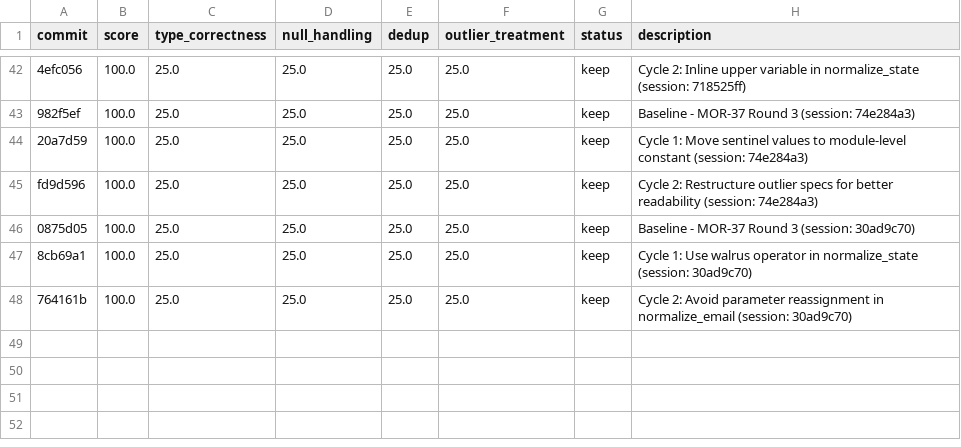
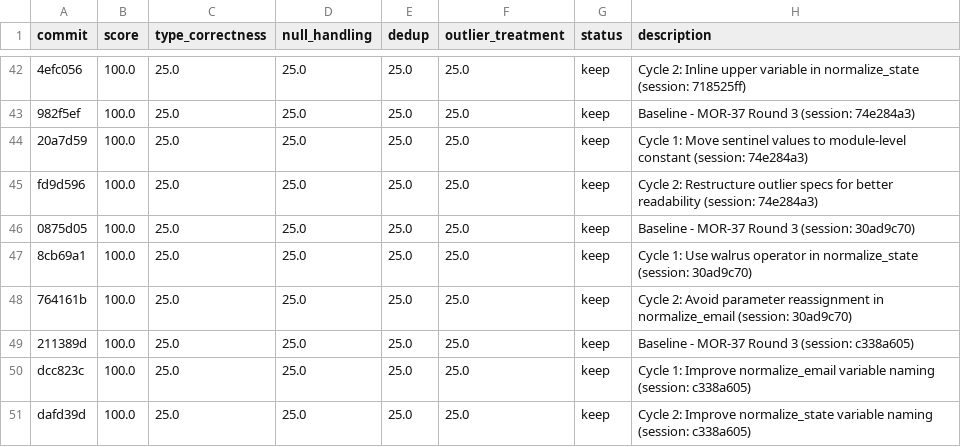
Before and after one commit to bmaguiraz/autoresearcher, a TSV file: experiments/03-data-cleaning/results.tsv, drawn as a sheet; only a part is shown, gaps mark what is left out; the diff names each change by its address in the sheet, - before the commit and + after, or states it on an @@ line.

```diff
--- a/experiments/03-data-cleaning/results.tsv
+++ b/experiments/03-data-cleaning/results.tsv
+row 49: 211389d | 100.0 | 25.0 | 25.0 | 25.0 | 25.0 | keep | Baseline - MOR-37 Round 3 (session: c338a605)
+row 50: dcc823c | 100.0 | 25.0 | 25.0 | 25.0 | 25.0 | keep | Cycle 1: Improve normalize_email variable naming (session: c338a605)
+row 51: dafd39d | 100.0 | 25.0 | 25.0 | 25.0 | 25.0 | keep | Cycle 2: Improve normalize_state variable naming (session: c338a605)
```
Also changed, not shown: 1 other file.
